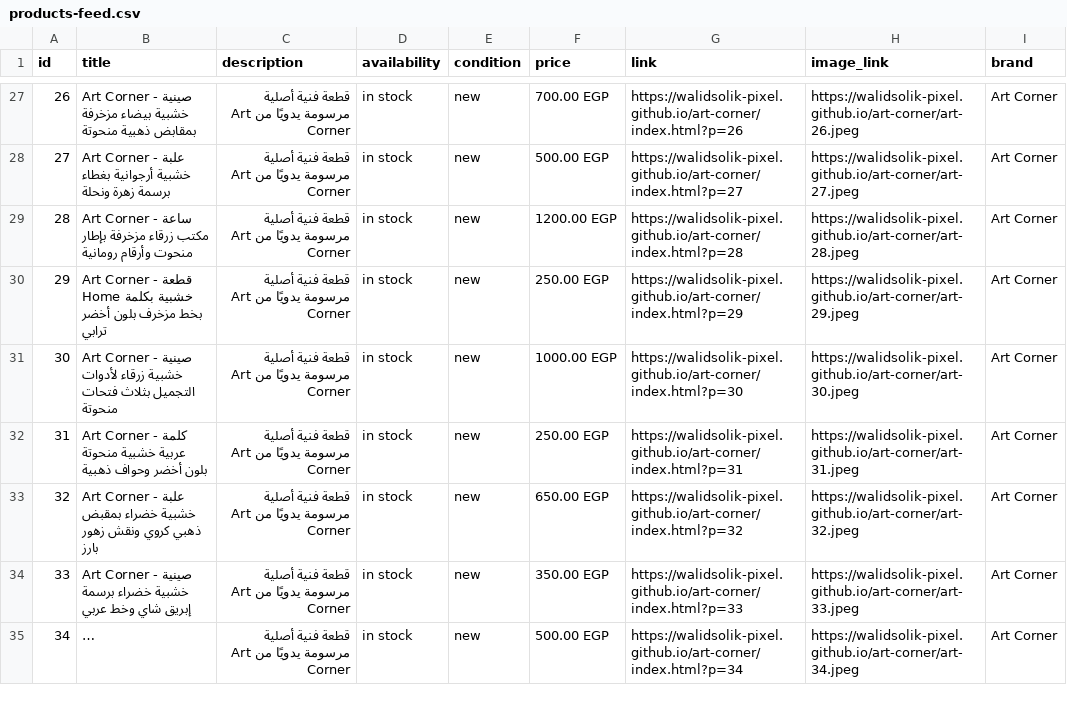
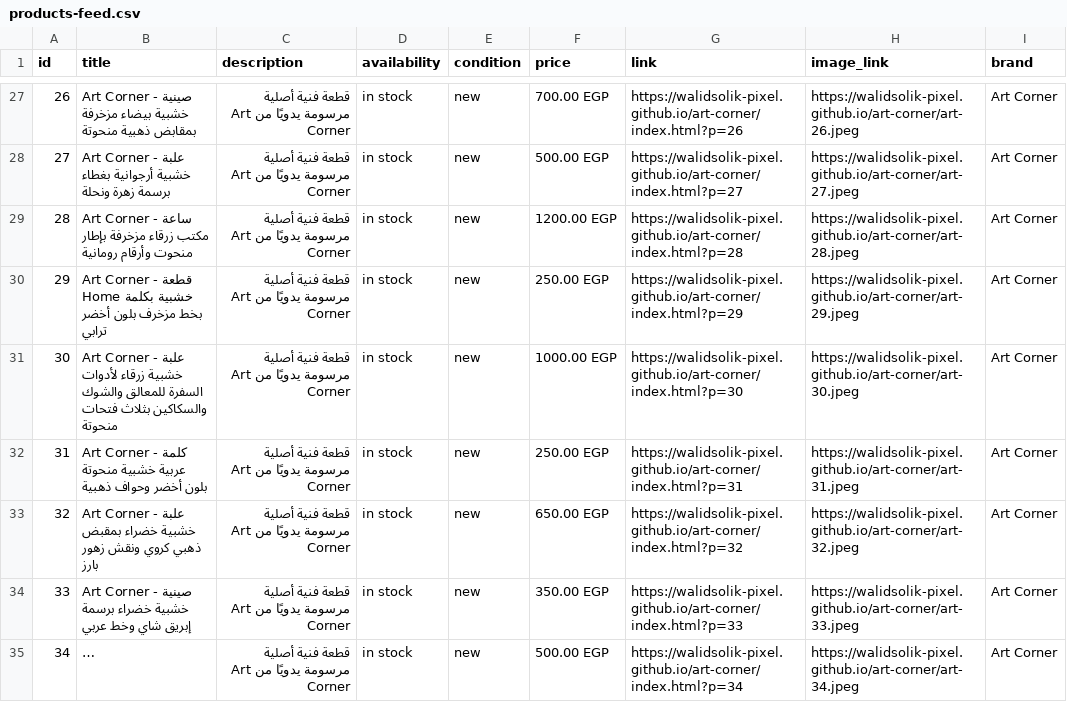
Before and after one commit to walidsolik-pixel/art-corner, a CSV file: products-feed.csv, drawn as a sheet; only a part is shown, gaps mark what is left out; long unchanged cells end in …; the diff covers the shown part only.

Commit message:
Product data corrections from Amira's review
- id 89: mark sold out
- id 17: rename to include the coasters (missed in the auto-generated name)
- id 23: shorten name, drop inaccurate 'fabric scraps' detail
- id 30: correct item type - cutlery/utensil holder, not a grooming/vanity tray
- id 35: price 2400 -> 1900

Regenerated products-feed.csv to match.

```diff
--- a/products-feed.csv
+++ b/products-feed.csv
@@ -30,3 +30,3 @@ id,title,description,availability,condition,price,link,image_link,brand
 29,Art Corner - قطعة خشبية بكلمة Home بخط مزخرف بلون أخضر ترابي,قطعة فنية أصلية مرسومة يدويًا من Art Corner,in stock,new,250.00 EGP,https://walidsolik-pixel.github.io/art-corner/index.html?p=29,https://walidsolik-pixel.github.io/art-corner/art-29.jpeg,Art Corner
-30,Art Corner - صينية خشبية زرقاء لأدوات التجميل بثلاث فتحات منحوتة,قطعة فنية أصلية مرسومة يدويًا من Art Corner,in stock,new,1000.00 EGP,https://walidsolik-pixel.github.io/art-corner/index.html?p=30,https://walidsolik-pixel.github.io/art-corner/art-30.jpeg,Art Corner
+30,Art Corner - علبة خشبية زرقاء لأدوات السفرة للمعالق والشوك والسكاكين بثلاث فتحات منحوتة,قطعة فنية أصلية مرسومة يدويًا من Art Corner,in stock,new,1000.00 EGP,https://walidsolik-pixel.github.io/art-corner/index.html?p=30,https://walidsolik-pixel.github.io/art-corner/art-30.jpeg,Art Corner
 31,Art Corner - كلمة عربية خشبية منحوتة بلون أخضر وحواف ذهبية,قطعة فنية أصلية مرسومة يدويًا من Art Corner,in stock,new,250.00 EGP,https://walidsolik-pixel.github.io/art-corner/index.html?p=31,https://walidsolik-pixel.github.io/art-corner/art-31.jpeg,Art Corner
```
Also changed, not shown: 4 edited cells elsewhere in this file, 1 other file.
